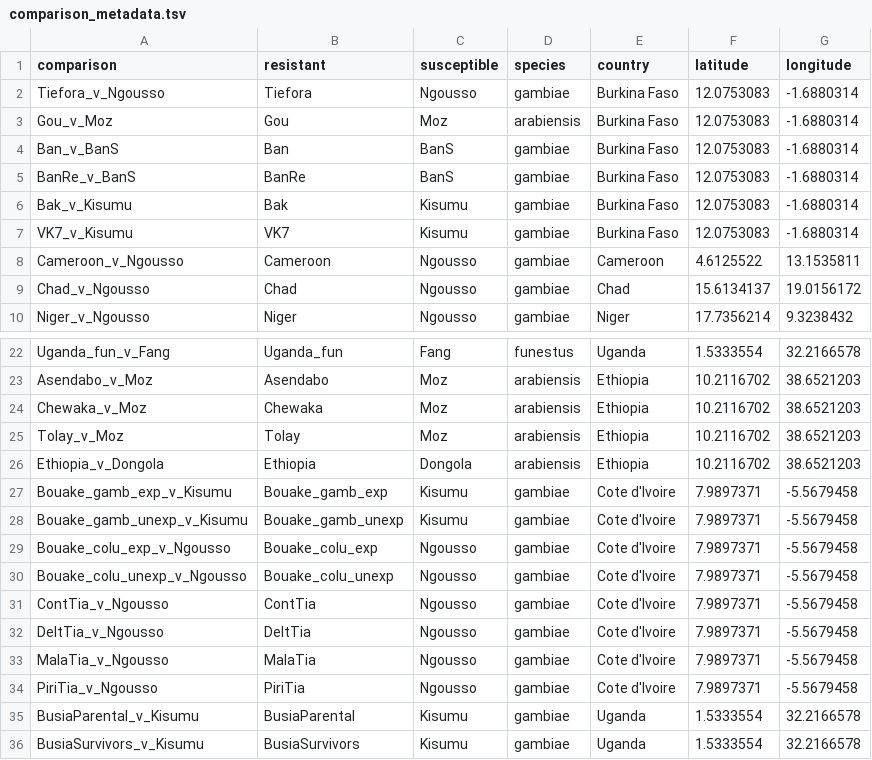
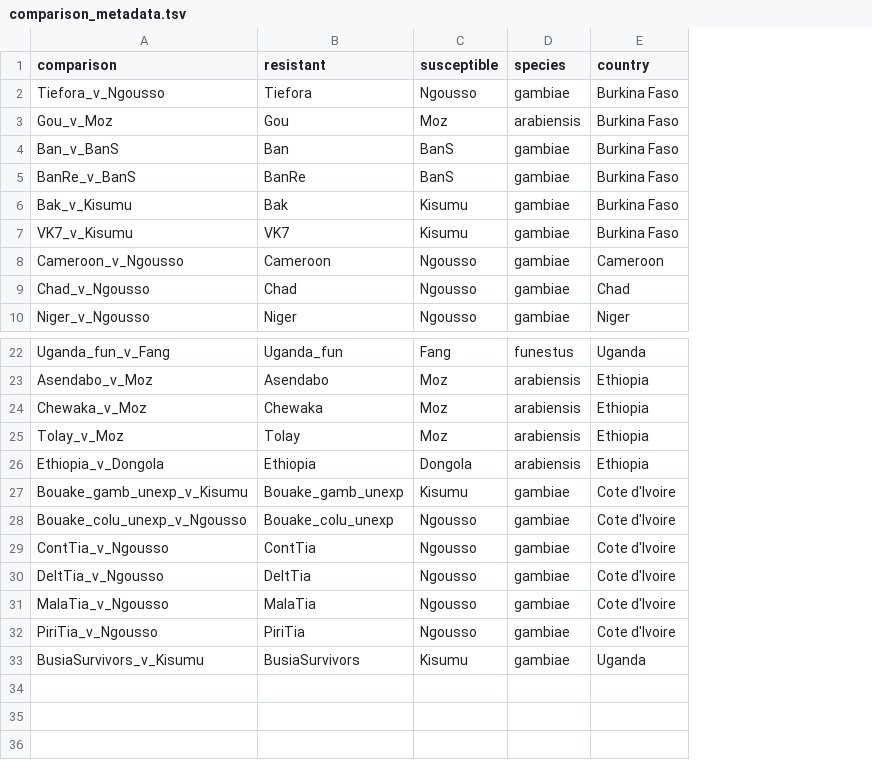
Before and after one commit to sanjaynagi/AnoExpress, a TSV file: config/comparison_metadata.tsv, drawn as a sheet; only a part is shown, gaps mark what is left out; the diff names each change by its address in the sheet, - before the commit and + after, or states it on an @@ line.

```diff
--- a/config/comparison_metadata.tsv
+++ b/config/comparison_metadata.tsv
-column F (latitude), rows 2-10: 12.0753083 | 12.0753083 | 12.0753083 | 12.0753083 | 12.0753083 | 12.0753083 | 4.6125522 | 15.6134137 | 17.7356214; rows 22-26: 1.5333554 | 10.2116702 | 10.2116702 | 10.2116702 | 10.2116702; row 28: 7.9897371; rows 30-34: all 7.9897371; row 36: 1.5333554
-column G (longitude), rows 2-10: -1.6880314 | -1.6880314 | -1.6880314 | -1.6880314 | -1.6880314 | -1.6880314 | 13.1535811 | 19.0156172 | 9.3238432; rows 22-26: 32.2166578 | 38.6521203 | 38.6521203 | 38.6521203 | 38.6521203; row 28: -5.5679458; rows 30-34: all -5.5679458; row 36: 32.2166578
-row 27: Bouake_gamb_exp_v_Kisumu | Bouake_gamb_exp | Kisumu | gambiae | Cote d'Ivoire | 7.9897371 | -5.5679458
-row 29: Bouake_colu_exp_v_Ngousso | Bouake_colu_exp | Ngousso | gambiae | Cote d'Ivoire | 7.9897371 | -5.5679458
-row 35: BusiaParental_v_Kisumu | BusiaParental | Kisumu | gambiae | Uganda | 1.5333554 | 32.2166578
```
Also changed, not shown: config/sample_metadata.tsv, 5 other files.
